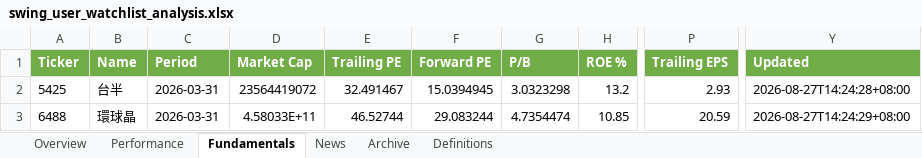
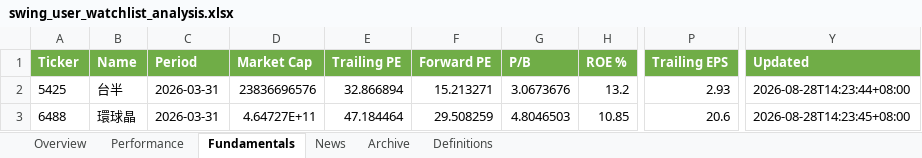
Before and after one commit to Gary172Lee/iSecretary-LIFF, an Excel workbook: data/swing_user_watchlist_analysis.xlsx, sheet Fundamentals, drawn as a sheet; only a part is shown, gaps mark what is left out; values as stored, in another font and other column widths than the file's, no borders; the diff names each change by its address in the sheet, - before the commit and + after, or states it on an @@ line.

```diff
--- a/data/swing_user_watchlist_analysis.xlsx (sheet Fundamentals)
+++ b/data/swing_user_watchlist_analysis.xlsx (sheet Fundamentals)
-D2 (Market Cap): 23564419072
+D2 (Market Cap): 23836696576
-E2 (Trailing PE): 32.491467
+E2 (Trailing PE): 32.866894
-F2 (Forward PE): 15.0394945
+F2 (Forward PE): 15.213271
-G2 (P/B): 3.0323298
+G2 (P/B): 3.0673676
-Y2 (Updated): 2026-08-27T14:24:28+08:00
+Y2 (Updated): 2026-08-28T14:23:44+08:00
-D3 (Market Cap): 4.58033E+11
+D3 (Market Cap): 4.64727E+11
-E3 (Trailing PE): 46.52744
+E3 (Trailing PE): 47.184464
-F3 (Forward PE): 29.083244
+F3 (Forward PE): 29.508259
-G3 (P/B): 4.7354474
+G3 (P/B): 4.8046503
-P3 (Trailing EPS): 20.59
+P3 (Trailing EPS): 20.6
-Y3 (Updated): 2026-08-27T14:24:29+08:00
+Y3 (Updated): 2026-08-28T14:23:45+08:00
```
Also changed, not shown: sheet Overview, sheet Performance, data/swing_performance_analysis.xlsx, 16 other files.
